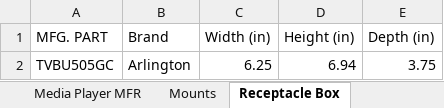
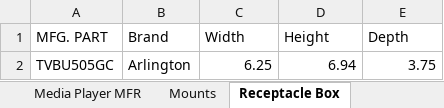
Before and after one commit to rakshajay/MountingDiagram-app, an Excel workbook: src/assets/Data/PDF Builder.xlsx, sheet Receptacle Box, drawn as a sheet; values as stored, in another font and other column widths than the file's, no borders; charts and pictures not drawn; the diff names each change by its address in the sheet, - before the commit and + after, or states it on an @@ line.

```diff
--- a/src/assets/Data/PDF Builder.xlsx (sheet Receptacle Box)
+++ b/src/assets/Data/PDF Builder.xlsx (sheet Receptacle Box)
-C1: Width (in)
+C1: Width
-D1: Height (in)
+D1: Height
-E1: Depth (in)
+E1: Depth
```
Also changed, not shown: sheet Screen MFR, charts or pictures, 42 other files.
